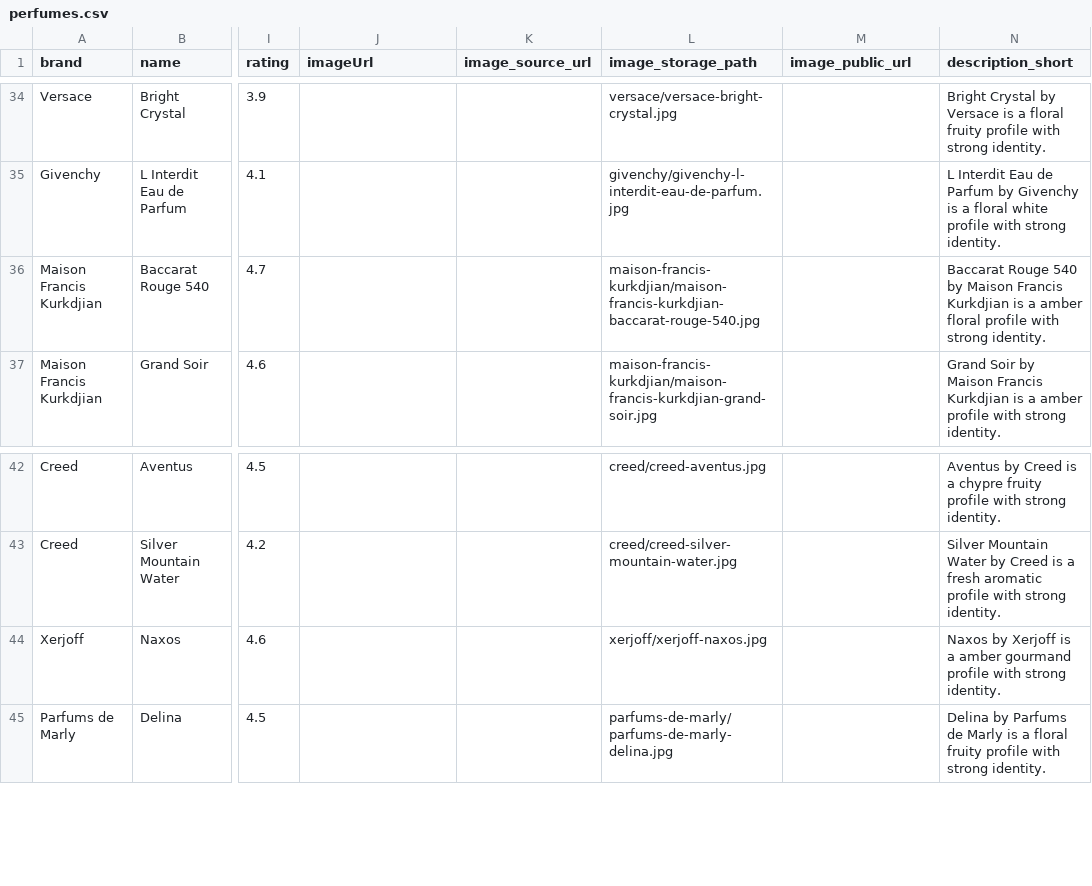
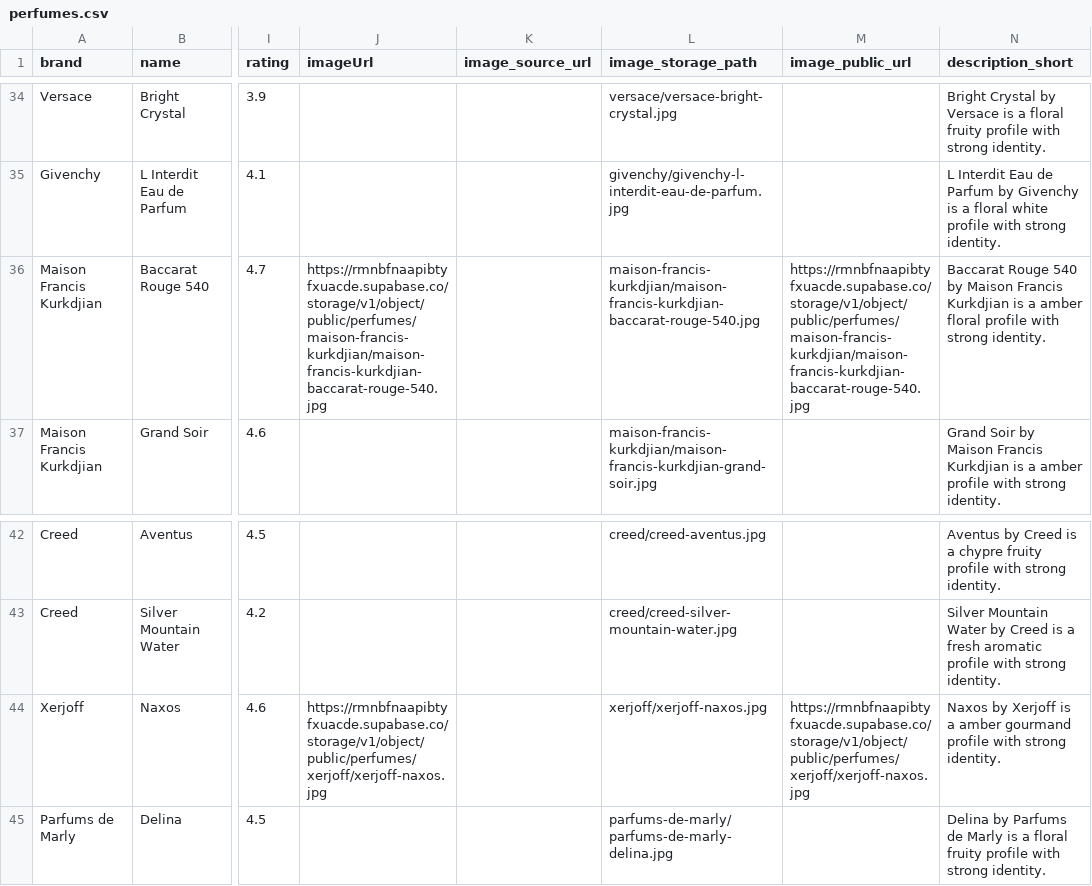
Before and after one commit to ozzirr/odora-engine, a CSV file: data/verified/perfumes.csv, drawn as a sheet; only a part is shown, gaps mark what is left out; the diff names each change by its address in the sheet, - before the commit and + after, or states it on an @@ line.

```diff
--- a/data/verified/perfumes.csv
+++ b/data/verified/perfumes.csv
-J36 (imageUrl): (empty)
+J36 (imageUrl): https://rmnbfnaapibtyfxuacde.supabase.co/storage/v1/object/public/perfumes/maison-francis-kurkdjian/maison-francis-kurkdjian-baccarat-rouge-540.jpg
-M36 (image_public_url): (empty)
+M36 (image_public_url): https://rmnbfnaapibtyfxuacde.supabase.co/storage/v1/object/public/perfumes/maison-francis-kurkdjian/maison-francis-kurkdjian-baccarat-rouge-540.jpg
-J44 (imageUrl): (empty)
+J44 (imageUrl): https://rmnbfnaapibtyfxuacde.supabase.co/storage/v1/object/public/perfumes/xerjoff/xerjoff-naxos.jpg
-M44 (image_public_url): (empty)
+M44 (image_public_url): https://rmnbfnaapibtyfxuacde.supabase.co/storage/v1/object/public/perfumes/xerjoff/xerjoff-naxos.jpg
```
Also changed, not shown: data/verified/approved-images-manifest.csv, 4 other files.
